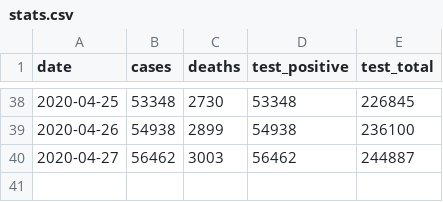
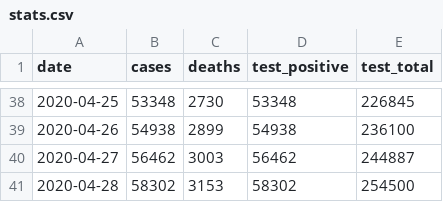
Before and after one commit to rscarvalho/coronavirus-daily-report, a CSV file: stats.csv, drawn as a sheet; only a part is shown, gaps mark what is left out; the diff names each change by its address in the sheet, - before the commit and + after, or states it on an @@ line.

```diff
--- a/stats.csv
+++ b/stats.csv
+row 41: 2020-04-28 | 58302 | 3153 | 58302 | 254500
```
Also changed, not shown: 1 other file.
